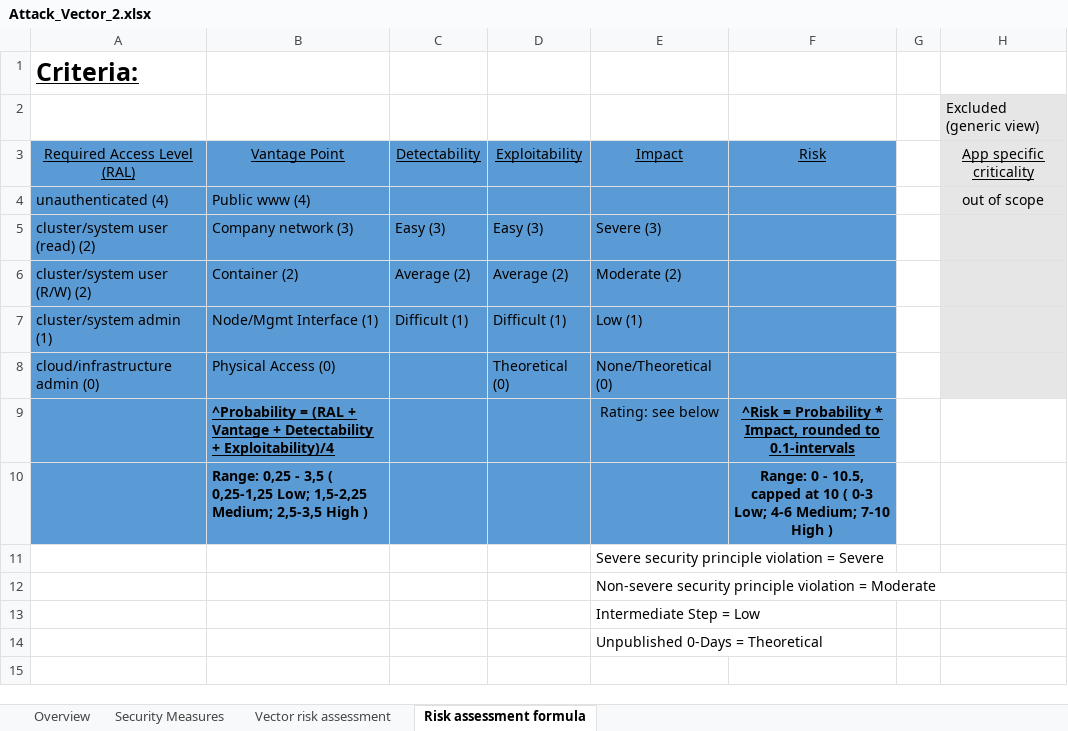
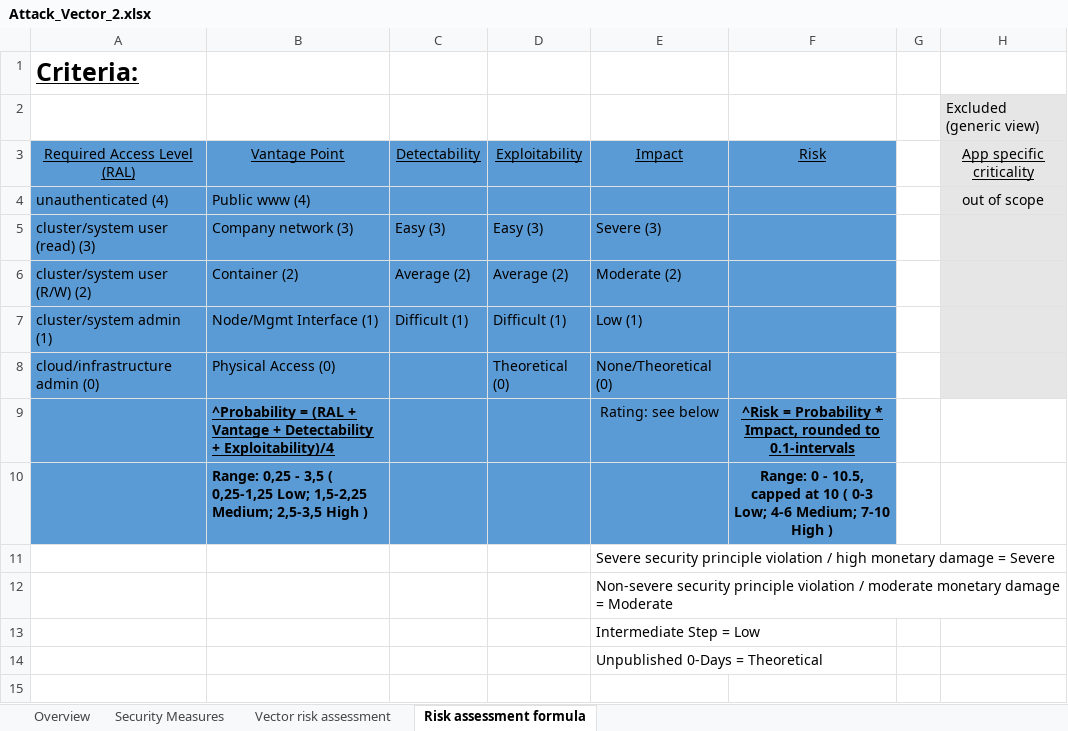
Before and after one commit to gramsimamsi/bachelorThesis, an Excel workbook: Attack_Vector_2.xlsx, sheet Risk assessment formula, drawn as a sheet; only a part is shown; values as stored, in another font and other column widths than the file's, no borders; the diff names each change by its address in the sheet, - before the commit and + after, or states it on an @@ line.

```diff
--- a/Attack_Vector_2.xlsx (sheet Risk assessment formula)
+++ b/Attack_Vector_2.xlsx (sheet Risk assessment formula)
-A5: cluster/system user (read) (2)
+A5: cluster/system user (read) (3)
-E11: …principle violation = Severe
+E11: …principle violation / high monetary damage = Severe
-E12: …principle violation = Moderate
+E12: …principle violation / moderate monetary damage = Moderate
```
Also changed, not shown: sheet Security Measures, 2 other files.
